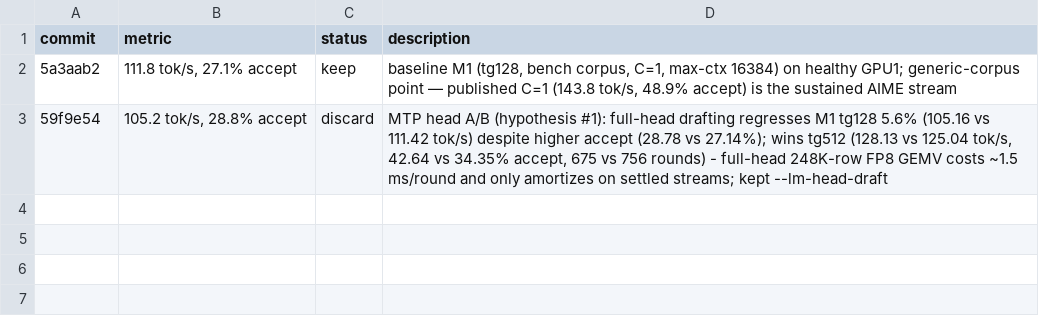
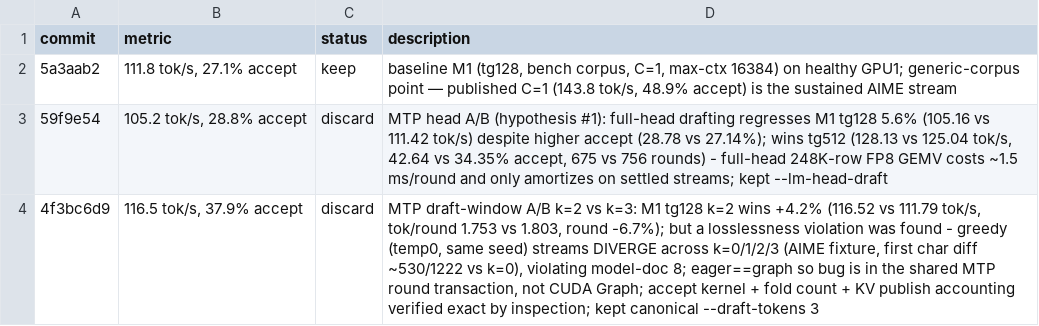
Before and after one commit to fikrikarim/autoninfer, a TSV file: docs/autoninfer/results.tsv, drawn as a sheet; the diff names each change by its address in the sheet, - before the commit and + after, or states it on an @@ line.

Commit message:
docs(autoninfer): draft-window A/B (k=2 wins M1 +4.2%) and log MTP losslessness bug

```diff
--- a/docs/autoninfer/results.tsv
+++ b/docs/autoninfer/results.tsv
+row 4: 4f3bc6d9 | 116.5 tok/s, 37.9% accept | discard | MTP draft-window A/B k=2 vs k=3: M1 tg128 k=2 wins +4.2% (116.52 vs 111.79 tok/s, tok/round 1.753 vs 1.803, round -6.7%); but a losslessness violation was found - greedy (temp0, same seed) streams DIVERGE across k=0/1/2/3 (AIME fixture, first char diff ~530/1222 vs k=0), violating model-doc 8; eager==graph so bug is in the shared MTP round transaction, not CUDA Graph; accept kernel + fold count + KV publish accounting verified exact by inspection; kept canonical --draft-tokens 3
```
Also changed, not shown: 1 other file.
